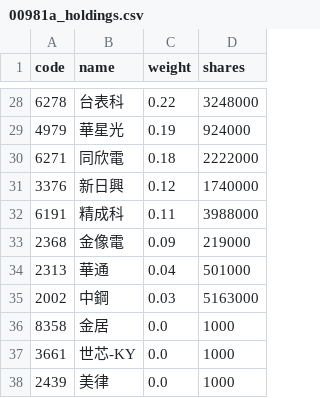
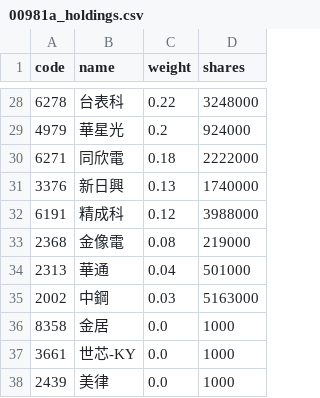
Before and after one commit to eceeff/etf_bot_for00981a, a CSV file: 00981a_holdings.csv, drawn as a sheet; only a part is shown, gaps mark what is left out; the diff covers the shown part only.

```diff
--- a/00981a_holdings.csv
+++ b/00981a_holdings.csv
@@ -28,7 +28,7 @@ code,name,weight,shares
 6278,台表科,0.22,3248000
-4979,華星光,0.19,924000
+4979,華星光,0.2,924000
 6271,同欣電,0.18,2222000
-3376,新日興,0.12,1740000
-6191,精成科,0.11,3988000
-2368,金像電,0.09,219000
+3376,新日興,0.13,1740000
+6191,精成科,0.12,3988000
+2368,金像電,0.08,219000
 2313,華通,0.04,501000
```
Also changed, not shown: 4 added rows, 4 removed rows and 23 edited cells elsewhere in this file.
